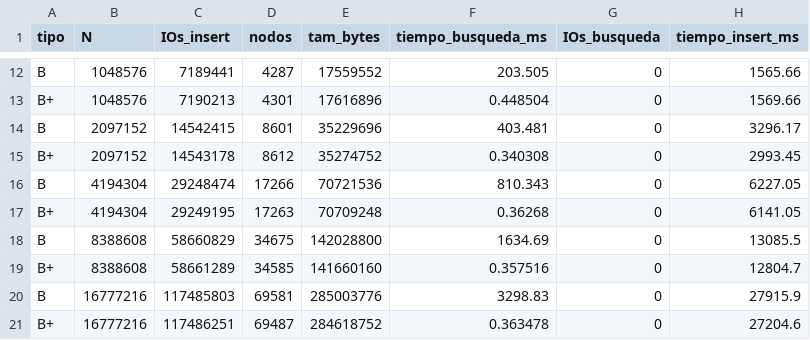
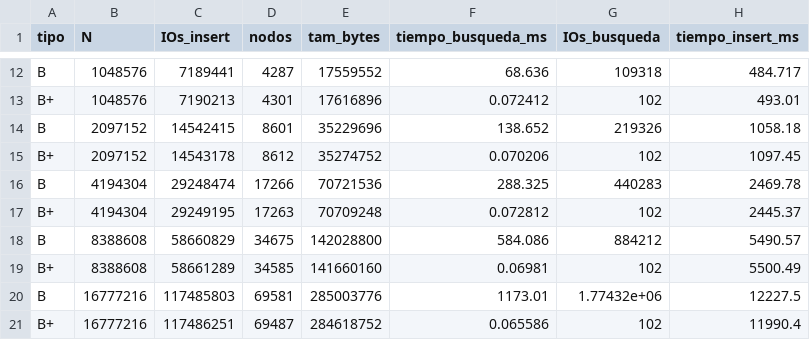
Before and after one commit to Nicolas-Inostroza/Logariutmos, a CSV file: T1/resultados.csv, drawn as a sheet; only a part is shown, gaps mark what is left out; the diff covers the shown part only; the diff names each change by its address in the sheet, - before the commit and + after, or states it on an @@ line.

Commit message:
Documentacion general lista y contador de busquedas colocado

```diff
--- a/T1/resultados.csv
+++ b/T1/resultados.csv
-F12 (tiempo_busqueda_ms): 203.505
+F12 (tiempo_busqueda_ms): 68.636
-G12 (IOs_busqueda): 0
+G12 (IOs_busqueda): 109318
-H12 (tiempo_insert_ms): 1565.66
+H12 (tiempo_insert_ms): 484.717
-F13 (tiempo_busqueda_ms): 0.448504
+F13 (tiempo_busqueda_ms): 0.072412
-G13 (IOs_busqueda): 0
+G13 (IOs_busqueda): 102
-H13 (tiempo_insert_ms): 1569.66
+H13 (tiempo_insert_ms): 493.01
-F14 (tiempo_busqueda_ms): 403.481
+F14 (tiempo_busqueda_ms): 138.652
-G14 (IOs_busqueda): 0
+G14 (IOs_busqueda): 219326
-H14 (tiempo_insert_ms): 3296.17
+H14 (tiempo_insert_ms): 1058.18
-F15 (tiempo_busqueda_ms): 0.340308
+F15 (tiempo_busqueda_ms): 0.070206
-G15 (IOs_busqueda): 0
+G15 (IOs_busqueda): 102
-H15 (tiempo_insert_ms): 2993.45
+H15 (tiempo_insert_ms): 1097.45
-F16 (tiempo_busqueda_ms): 810.343
+F16 (tiempo_busqueda_ms): 288.325
-G16 (IOs_busqueda): 0
+G16 (IOs_busqueda): 440283
-H16 (tiempo_insert_ms): 6227.05
+H16 (tiempo_insert_ms): 2469.78
-F17 (tiempo_busqueda_ms): 0.36268
+F17 (tiempo_busqueda_ms): 0.072812
-G17 (IOs_busqueda): 0
+G17 (IOs_busqueda): 102
-H17 (tiempo_insert_ms): 6141.05
+H17 (tiempo_insert_ms): 2445.37
-F18 (tiempo_busqueda_ms): 1634.69
+F18 (tiempo_busqueda_ms): 584.086
-G18 (IOs_busqueda): 0
+G18 (IOs_busqueda): 884212
-H18 (tiempo_insert_ms): 13085.5
+H18 (tiempo_insert_ms): 5490.57
-F19 (tiempo_busqueda_ms): 0.357516
+F19 (tiempo_busqueda_ms): 0.06981
-G19 (IOs_busqueda): 0
+G19 (IOs_busqueda): 102
-H19 (tiempo_insert_ms): 12804.7
+H19 (tiempo_insert_ms): 5500.49
-F20 (tiempo_busqueda_ms): 3298.83
+F20 (tiempo_busqueda_ms): 1173.01
-G20 (IOs_busqueda): 0
+G20 (IOs_busqueda): 1.77432e+06
-H20 (tiempo_insert_ms): 27915.9
+H20 (tiempo_insert_ms): 12227.5
-F21 (tiempo_busqueda_ms): 0.363478
+F21 (tiempo_busqueda_ms): 0.065586
-G21 (IOs_busqueda): 0
+G21 (IOs_busqueda): 102
-H21 (tiempo_insert_ms): 27204.6
+H21 (tiempo_insert_ms): 11990.4
```
Also changed, not shown: 42 edited cells elsewhere in this file, 10 other files.
